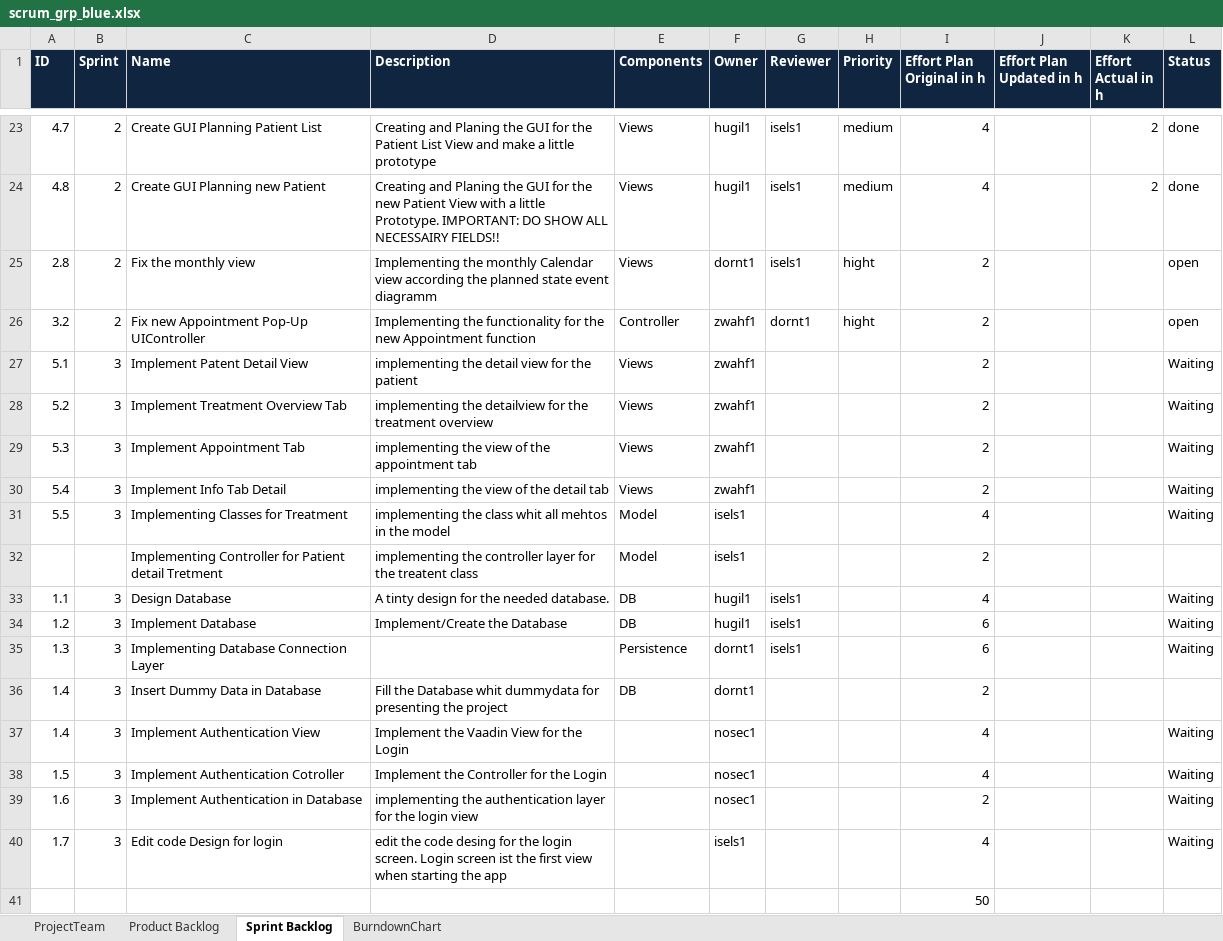
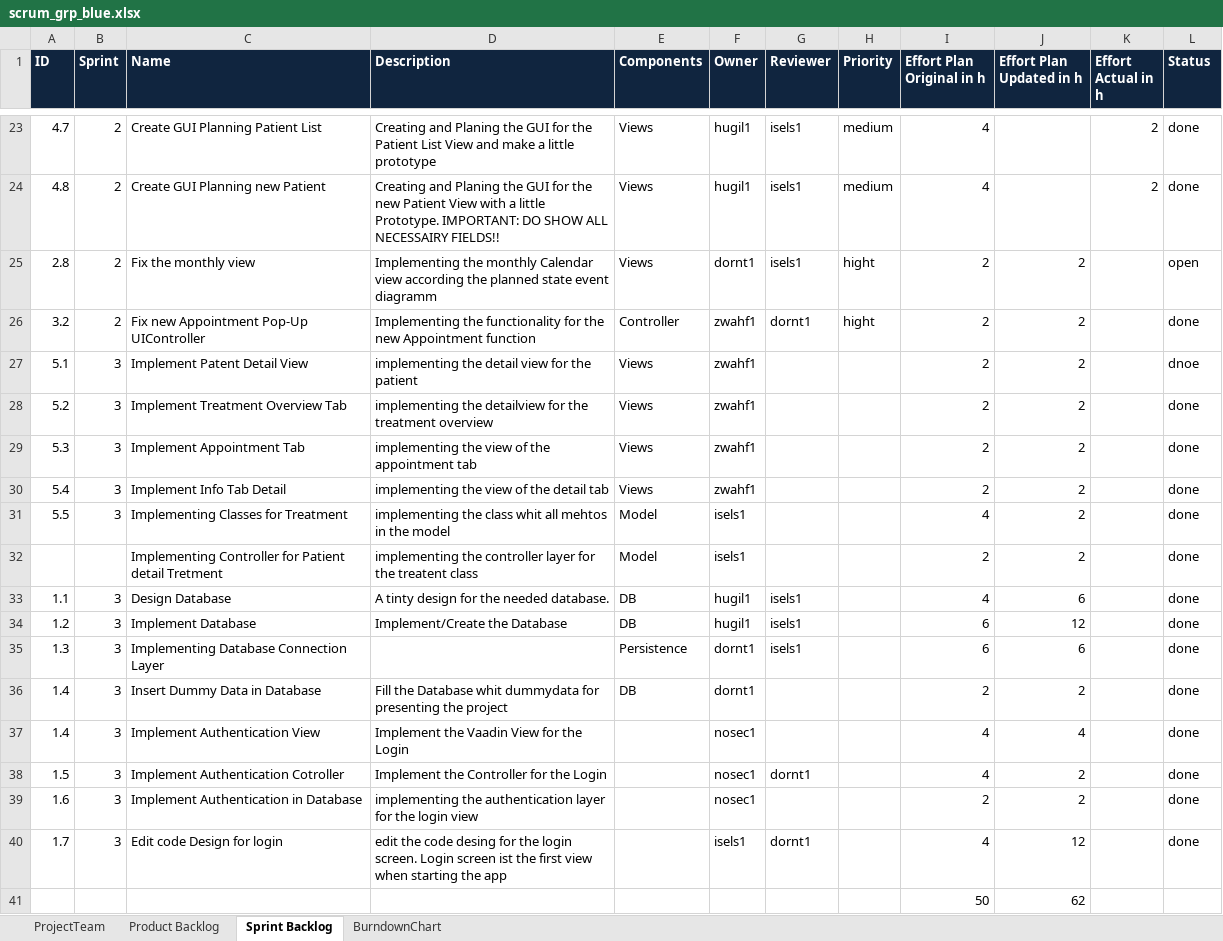
Before and after one commit to isels1/ch.bfh.btx8081.w2015.blue, an Excel workbook: doc/task10/scrum_grp_blue.xlsx, sheet Sprint Backlog, drawn as a sheet; only a part is shown, gaps mark what is left out; values as stored, in another font and other column widths than the file's, no borders; the diff names each change by its address in the sheet, - before the commit and + after, or states it on an @@ line.

Commit message:
update effort

```diff
--- a/doc/task10/scrum_grp_blue.xlsx (sheet Sprint Backlog)
+++ b/doc/task10/scrum_grp_blue.xlsx (sheet Sprint Backlog)
-J25:J32 (Effort Plan Updated in h): (empty)
+J25:J32 (Effort Plan Updated in h): 2
-L26 (Status): open
+L26 (Status): done
-L27 (Status): Waiting
+L27 (Status): dnoe
-L28:L31 (Status): Waiting
+L28:L31 (Status): done
-L32 (Status): (empty)
+L32 (Status): done
-J33 (Effort Plan Updated in h): (empty)
+J33 (Effort Plan Updated in h): 6
-L33:L35 (Status): Waiting
+L33:L35 (Status): done
-J34 (Effort Plan Updated in h): (empty)
+J34 (Effort Plan Updated in h): 12
-J35 (Effort Plan Updated in h): (empty)
+J35 (Effort Plan Updated in h): 6
-J36 (Effort Plan Updated in h): (empty)
+J36 (Effort Plan Updated in h): 2
-L36 (Status): (empty)
+L36 (Status): done
-J37 (Effort Plan Updated in h): (empty)
+J37 (Effort Plan Updated in h): 4
-L37:L40 (Status): Waiting
+L37:L40 (Status): done
-G38 (Reviewer): (empty)
+G38 (Reviewer): dornt1
-J38:J39 (Effort Plan Updated in h): (empty)
+J38:J39 (Effort Plan Updated in h): 2
-G40 (Reviewer): (empty)
+G40 (Reviewer): dornt1
-J40 (Effort Plan Updated in h): (empty)
+J40 (Effort Plan Updated in h): 12
-J41 (Effort Plan Updated in h): (empty)
+J41 (Effort Plan Updated in h): 62
```
